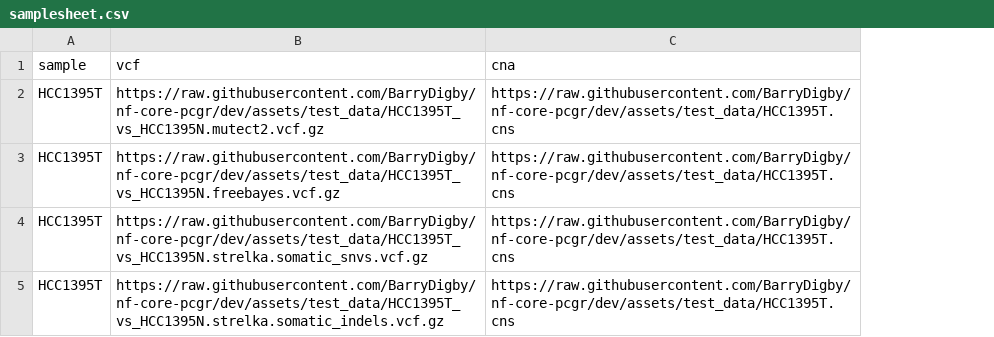
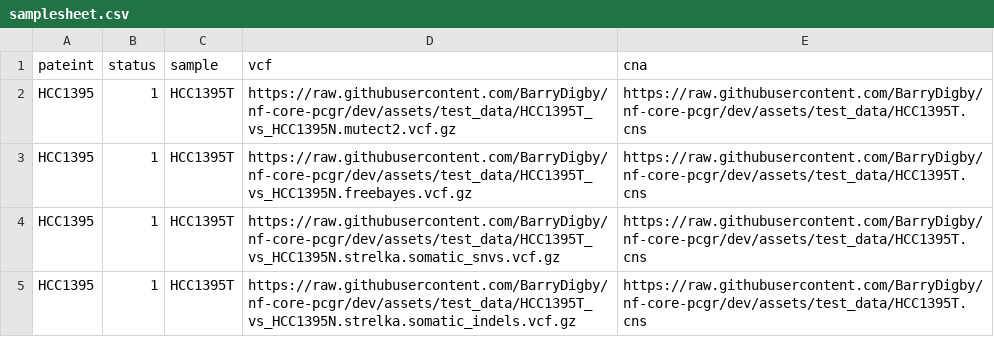
Before and after one commit to BarryDigby/nf-pcgr, a CSV file: assets/test_data/samplesheet.csv, drawn as a sheet; the diff names each change by its address in the sheet, - before the commit and + after, or states it on an @@ line.

Commit message:
input check patient, status

```diff
--- a/assets/test_data/samplesheet.csv
+++ b/assets/test_data/samplesheet.csv
+column A (pateint), rows 2-5: all HCC1395
+column B (status), rows 2-5: all 1
```
Also changed, not shown: samplesheet.csv, 1 other file.
